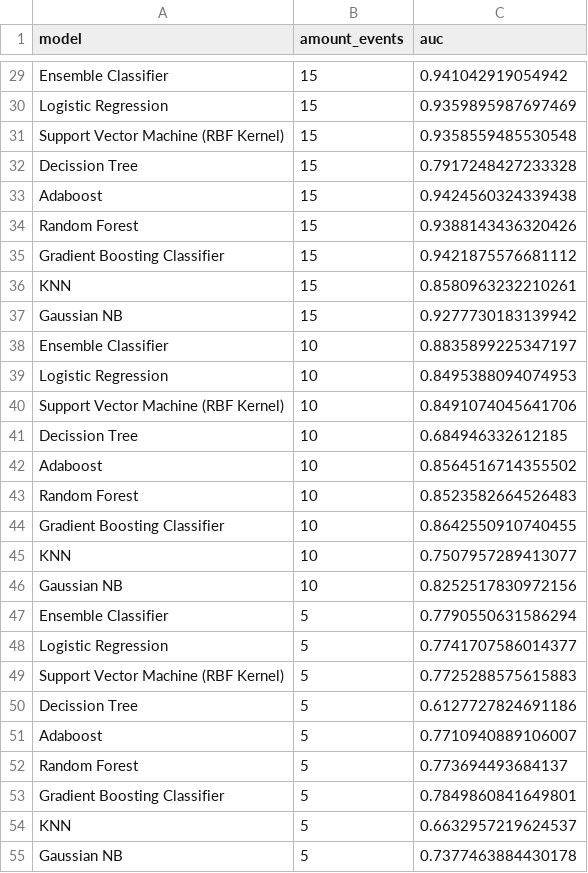
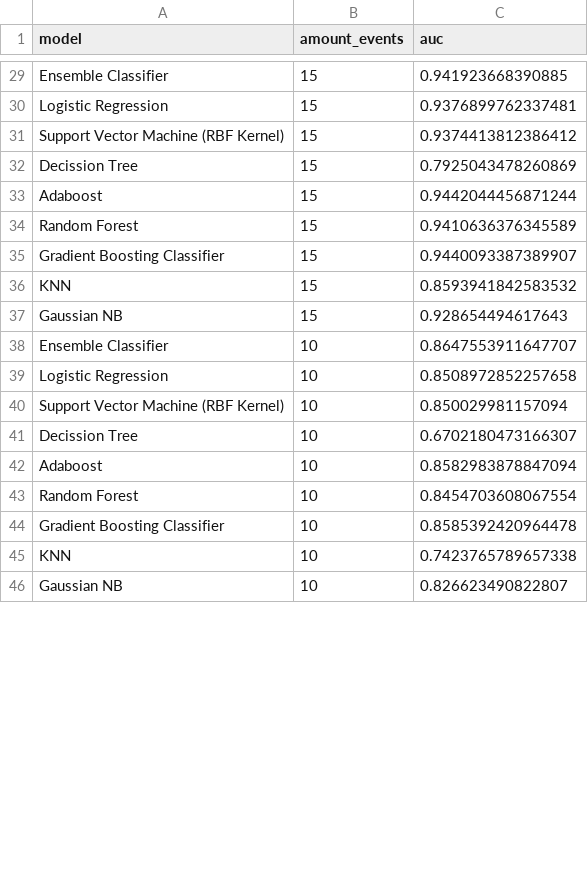
Before and after one commit to lincolncosta/tese, a CSV file: data/models-analysis/models.csv, drawn as a sheet; only a part is shown, gaps mark what is left out; removed rows and columns are numbered as before the commit, all else as after; the diff covers the shown part only; the diff names each change by its address in the sheet, - before the commit and + after, or states it on an @@ line.

```diff
--- a/data/models-analysis/models.csv
+++ b/data/models-analysis/models.csv
-C29 (auc): 0.941042919054942
+C29 (auc): 0.941923668390885
-C30 (auc): 0.9359895987697469
+C30 (auc): 0.9376899762337481
-C31 (auc): 0.9358559485530548
+C31 (auc): 0.9374413812386412
-C32 (auc): 0.7917248427233328
+C32 (auc): 0.7925043478260869
-C33 (auc): 0.9424560324339438
+C33 (auc): 0.9442044456871244
-C34 (auc): 0.9388143436320426
+C34 (auc): 0.9410636376345589
-C35 (auc): 0.9421875576681112
+C35 (auc): 0.9440093387389907
-C36 (auc): 0.8580963232210261
+C36 (auc): 0.8593941842583532
-C37 (auc): 0.9277730183139942
+C37 (auc): 0.928654494617643
-C38 (auc): 0.8835899225347197
+C38 (auc): 0.8647553911647707
-C39 (auc): 0.8495388094074953
+C39 (auc): 0.8508972852257658
-C40 (auc): 0.8491074045641706
+C40 (auc): 0.850029981157094
-C41 (auc): 0.684946332612185
+C41 (auc): 0.6702180473166307
-C42 (auc): 0.8564516714355502
+C42 (auc): 0.8582983878847094
-C43 (auc): 0.8523582664526483
+C43 (auc): 0.8454703608067554
-C44 (auc): 0.8642550910740455
+C44 (auc): 0.8585392420964478
-C45 (auc): 0.7507957289413077
+C45 (auc): 0.7423765789657338
-C46 (auc): 0.8252517830972156
+C46 (auc): 0.826623490822807
-row 47: Ensemble Classifier | 5 | 0.7790550631586294
-row 48: Logistic Regression | 5 | 0.7741707586014377
-row 49: Support Vector Machine (RBF Kernel) | 5 | 0.7725288575615883
-row 50: Decission Tree | 5 | 0.6127727824691186
-row 51: Adaboost | 5 | 0.7710940889106007
-row 52: Random Forest | 5 | 0.773694493684137
-row 53: Gradient Boosting Classifier | 5 | 0.7849860841649801
-row 54: KNN | 5 | 0.6632957219624537
-row 55: Gaussian NB | 5 | 0.7377463884430178
```
Also changed, not shown: 18 added rows, 9 removed rows and 27 edited cells elsewhere in this file, 23 other files.
